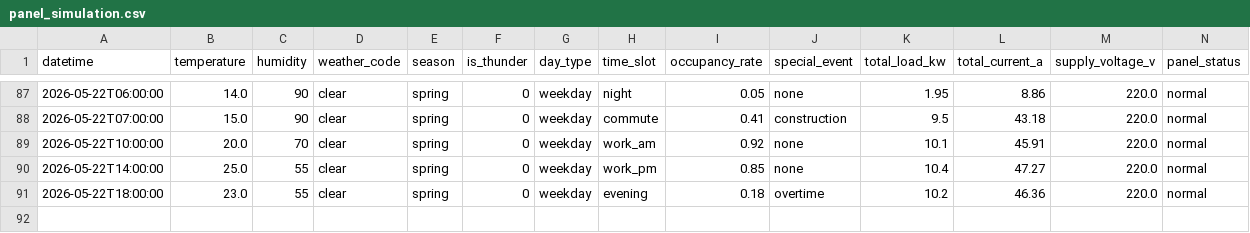
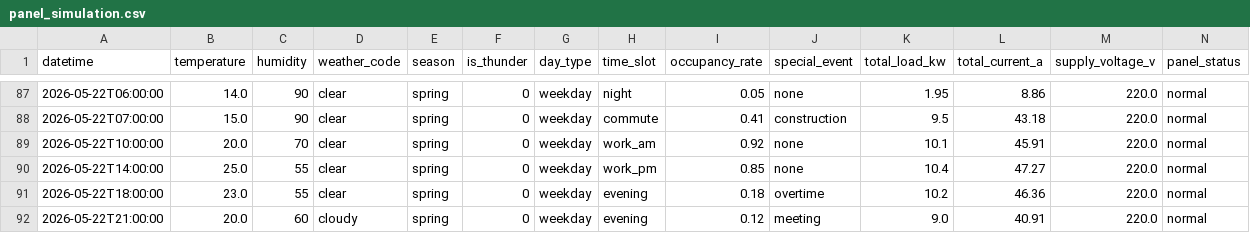
Before and after one commit to wnstjq813-web/smart-panel-data, a CSV file: data/panel_simulation.csv, drawn as a sheet; only a part is shown, gaps mark what is left out; rows hold the shown columns only; the diff names each change by its address in the sheet, - before the commit and + after, or states it on an @@ line.

Commit message:
[모니터] 2026-05-22 21시 행 공개

```diff
--- a/data/panel_simulation.csv
+++ b/data/panel_simulation.csv
+row 92: 2026-05-22T21:00:00 | 20.0 | 60 | cloudy | spring | 0 | weekday | evening | 0.12 | meeting | 9.0 | 40.91 | 220.0 | normal
```
